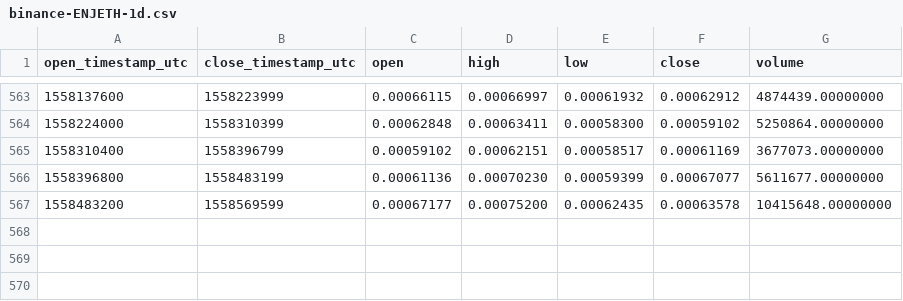
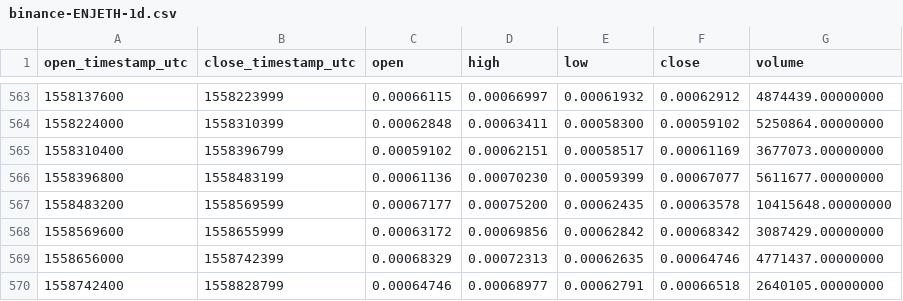
Before and after one commit to cryptobigbro/binance-ENJETH, a CSV file: binance-ENJETH-1d.csv, drawn as a sheet; only a part is shown, gaps mark what is left out; the diff names each change by its address in the sheet, - before the commit and + after, or states it on an @@ line.

Commit message:
Update OHLCV data.

```diff
--- a/binance-ENJETH-1d.csv
+++ b/binance-ENJETH-1d.csv
+row 568: 1558569600 | 1558655999 | 0.00063172 | 0.00069856 | 0.00062842 | 0.00068342 | 3087429.00000000
+row 569: 1558656000 | 1558742399 | 0.00068329 | 0.00072313 | 0.00062635 | 0.00064746 | 4771437.00000000
+row 570: 1558742400 | 1558828799 | 0.00064746 | 0.00068977 | 0.00062791 | 0.00066518 | 2640105.00000000
```
Also changed, not shown: 1 other file.
